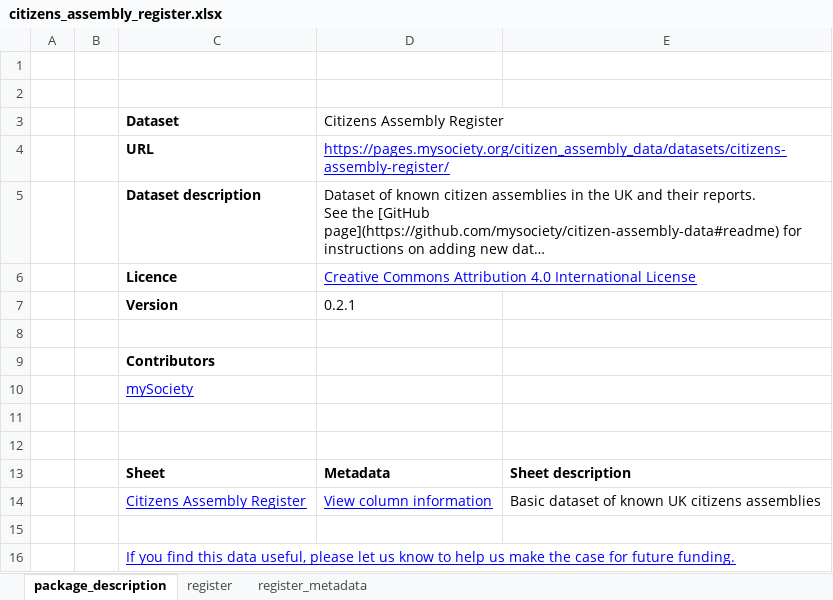
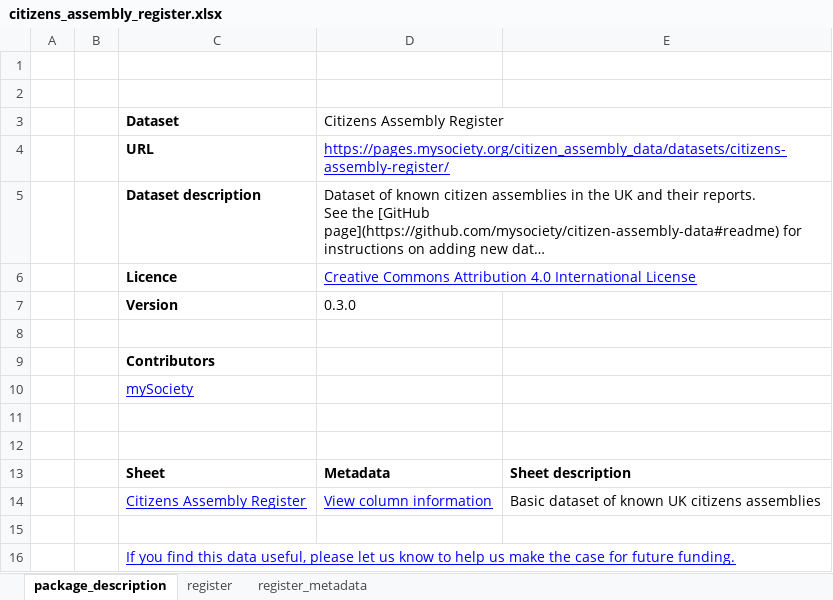
Before and after one commit to mysociety/citizen-assembly-data, an Excel workbook: docs/data/citizens_assembly_register/latest/citizens_assembly_register.xlsx, sheet package_description, drawn as a sheet; long unchanged cells end in …; values as stored, in another font and other column widths than the file's, no borders; the diff names each change by its address in the sheet, - before the commit and + after, or states it on an @@ line.

```diff
--- a/docs/data/citizens_assembly_register/latest/citizens_assembly_register.xlsx (sheet package_description)
+++ b/docs/data/citizens_assembly_register/latest/citizens_assembly_register.xlsx (sheet package_description)
-D7 (Citizens Assembly Register): 0.2.1
+D7 (Citizens Assembly Register): 0.3.0
```
Also changed, not shown: sheet register, sheet register_metadata, 46 other files.
